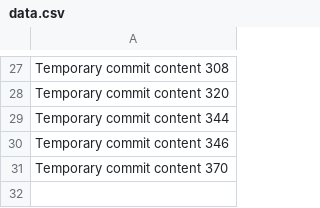
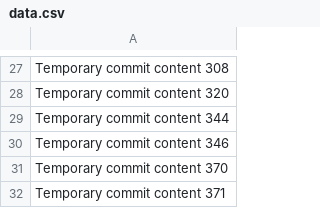
Before and after one commit to paul-inc/web-designers, a CSV file: data.csv, drawn as a sheet; only a part is shown, gaps mark what is left out; the diff names each change by its address in the sheet, - before the commit and + after, or states it on an @@ line.

```diff
--- a/data.csv
+++ b/data.csv
+row 32: Temporary commit content 371
```
